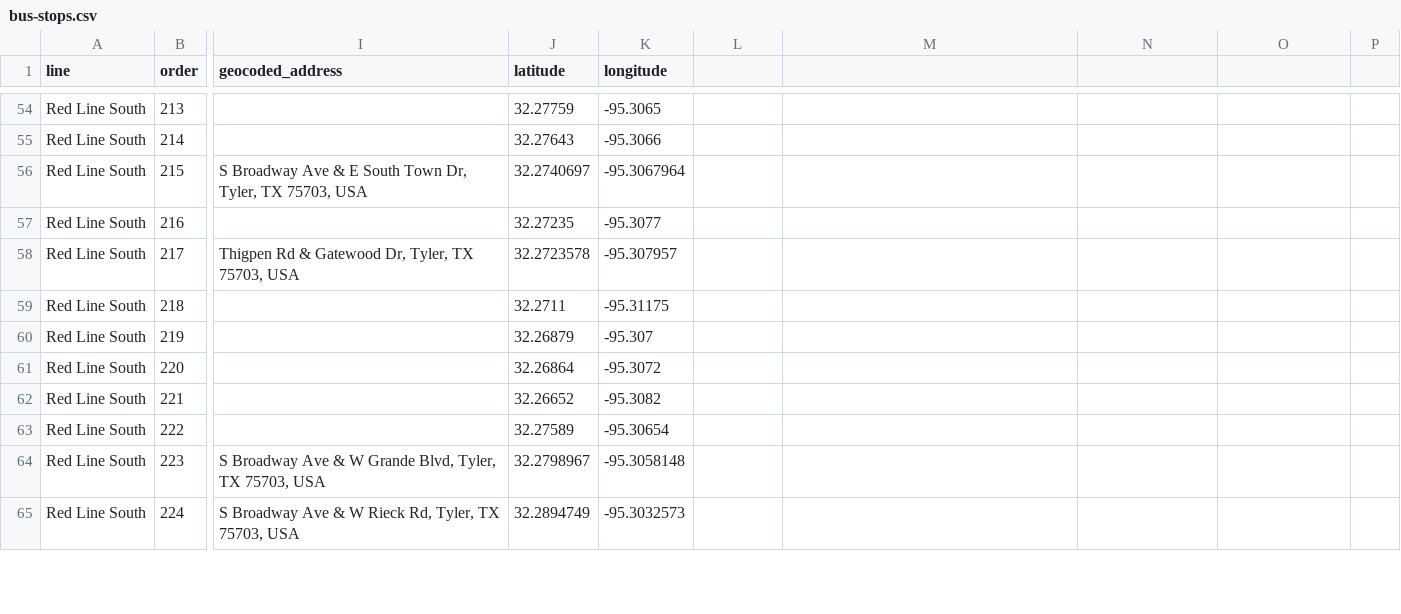
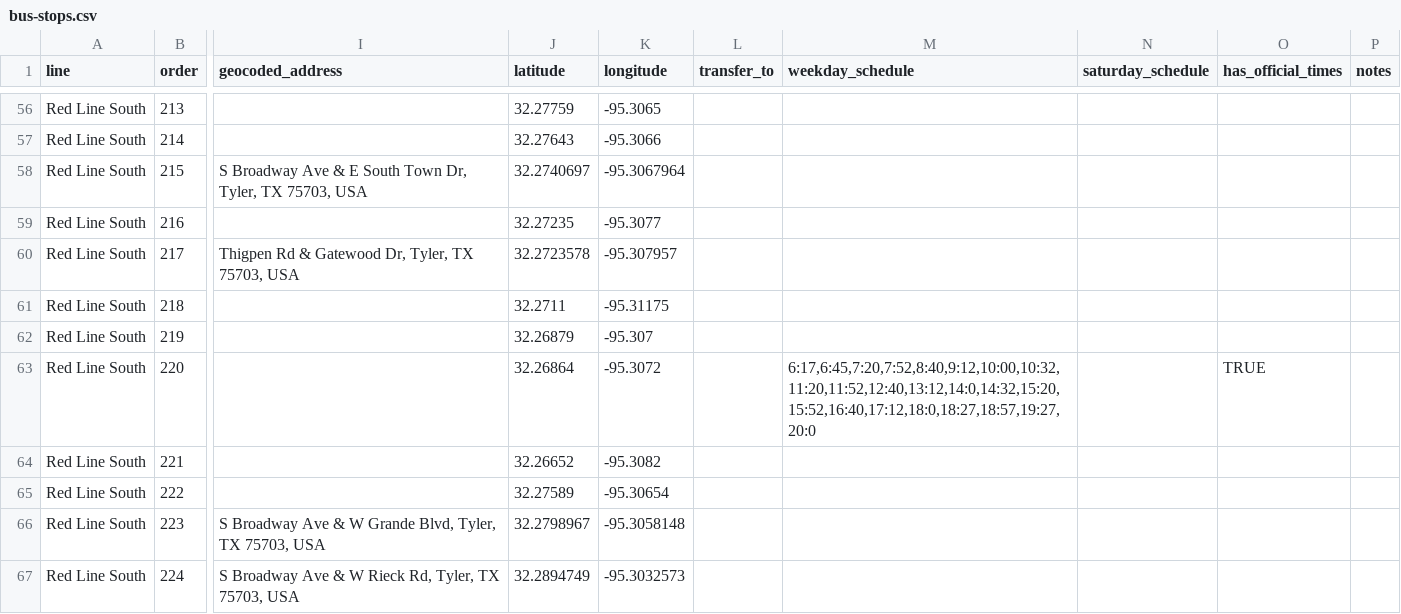
Before and after one commit to hacktyler/hacktyler-transit, a CSV file: data/stops/bus-stops.csv, drawn as a sheet; only a part is shown, gaps mark what is left out; addresses are those after the commit; the diff covers the shown part only; the diff names each change by its address in the sheet, - before the commit and + after, or states it on an @@ line.

Commit message:
Added available schedule data to stops spreadsheet.

```diff
--- a/data/stops/bus-stops.csv
+++ b/data/stops/bus-stops.csv
-L1: (empty)
+L1: transfer_to
-M1: (empty)
+M1: weekday_schedule
-N1: (empty)
+N1: saturday_schedule
-O1: (empty)
+O1: has_official_times
-P1: (empty)
+P1: notes
-M63 (weekday_schedule): (empty)
+M63 (weekday_schedule): 6:17,6:45,7:20,7:52,8:40,9:12,10:00,10:32,11:20,11:52,12:40,13:12,14:0,14:32,15:20,15:52,16:40,17:12,18:0,18:27,18:57,19:27,20:0
-O63 (has_official_times): (empty)
+O63 (has_official_times): TRUE
```
Also changed, not shown: 8 added rows and 68 edited cells elsewhere in this file, data/schedules/bus_routes_weekday_clean/blue_line_north_west.csv, data/schedules/bus_routes_weekday_clean/green_line_north_east.csv, 7 other files.
